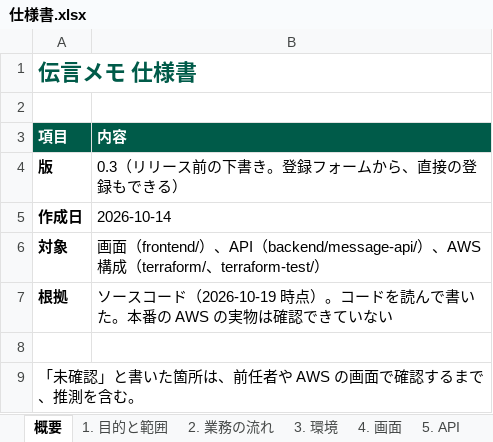
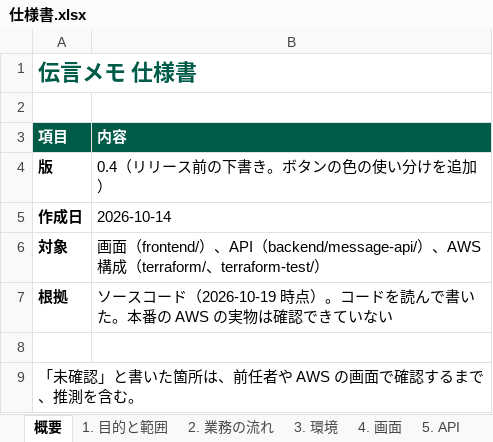
Before and after one commit to iwtmk26/message-system, an Excel workbook: docs/excel/仕様書.xlsx, sheet 概要, drawn as a sheet; values as stored, in another font and other column widths than the file's, no borders; the diff names each change by its address in the sheet, - before the commit and + after, or states it on an @@ line.

```diff
--- a/docs/excel/仕様書.xlsx (sheet 概要)
+++ b/docs/excel/仕様書.xlsx (sheet 概要)
-B4 (内容): 0.3（リリース前の下書き。登録フォームから、直接の登録もできる）
+B4 (内容): 0.4（リリース前の下書き。ボタンの色の使い分けを追加）
```
Also changed, not shown: sheet 4. 画面, docs/excel/テスト項目書.xlsx, 9 other files.
